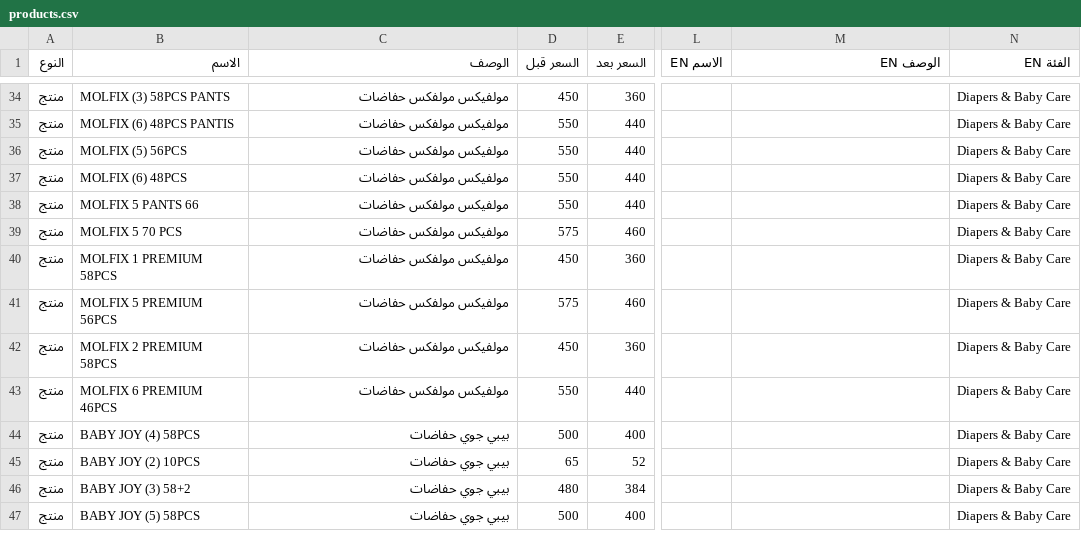
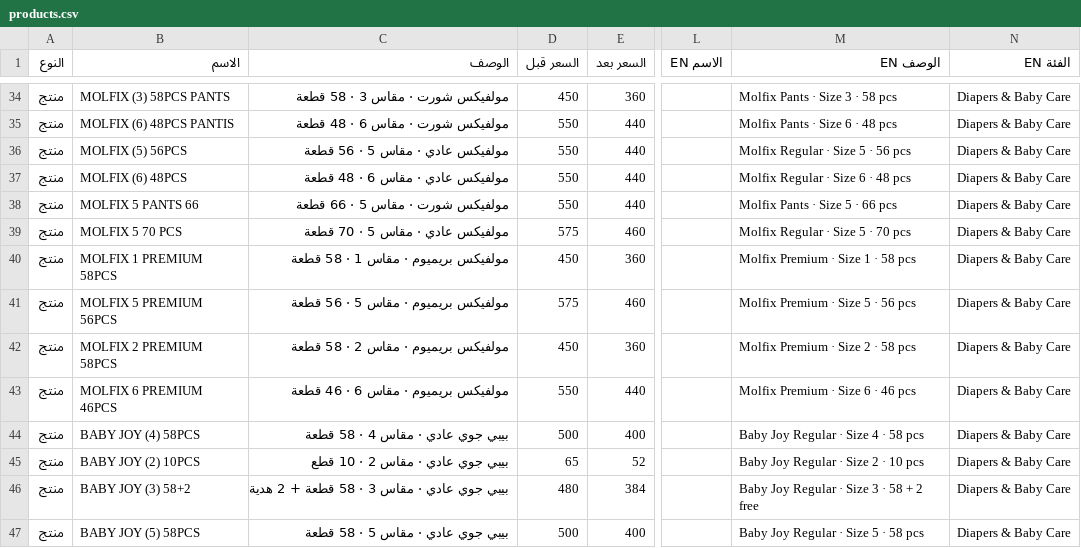
Before and after one commit to Karimyahia25/offers, a CSV file: products.csv, drawn as a sheet; only a part is shown, gaps mark what is left out; the diff covers the shown part only; the diff names each change by its address in the sheet, - before the commit and + after, or states it on an @@ line.

```diff
--- a/products.csv
+++ b/products.csv
-C34 (الوصف): مولفيكس مولفكس حفاضات
+C34 (الوصف): مولفيكس شورت · مقاس 3 · 58 قطعة
-M34 (الوصف EN): (empty)
+M34 (الوصف EN): Molfix Pants · Size 3 · 58 pcs
-C35 (الوصف): مولفيكس مولفكس حفاضات
+C35 (الوصف): مولفيكس شورت · مقاس 6 · 48 قطعة
-M35 (الوصف EN): (empty)
+M35 (الوصف EN): Molfix Pants · Size 6 · 48 pcs
-C36 (الوصف): مولفيكس مولفكس حفاضات
+C36 (الوصف): مولفيكس عادي · مقاس 5 · 56 قطعة
-M36 (الوصف EN): (empty)
+M36 (الوصف EN): Molfix Regular · Size 5 · 56 pcs
-C37 (الوصف): مولفيكس مولفكس حفاضات
+C37 (الوصف): مولفيكس عادي · مقاس 6 · 48 قطعة
-M37 (الوصف EN): (empty)
+M37 (الوصف EN): Molfix Regular · Size 6 · 48 pcs
-C38 (الوصف): مولفيكس مولفكس حفاضات
+C38 (الوصف): مولفيكس شورت · مقاس 5 · 66 قطعة
-M38 (الوصف EN): (empty)
+M38 (الوصف EN): Molfix Pants · Size 5 · 66 pcs
-C39 (الوصف): مولفيكس مولفكس حفاضات
+C39 (الوصف): مولفيكس عادي · مقاس 5 · 70 قطعة
-M39 (الوصف EN): (empty)
+M39 (الوصف EN): Molfix Regular · Size 5 · 70 pcs
-C40 (الوصف): مولفيكس مولفكس حفاضات
+C40 (الوصف): مولفيكس بريميوم · مقاس 1 · 58 قطعة
-M40 (الوصف EN): (empty)
+M40 (الوصف EN): Molfix Premium · Size 1 · 58 pcs
-C41 (الوصف): مولفيكس مولفكس حفاضات
+C41 (الوصف): مولفيكس بريميوم · مقاس 5 · 56 قطعة
-M41 (الوصف EN): (empty)
+M41 (الوصف EN): Molfix Premium · Size 5 · 56 pcs
-C42 (الوصف): مولفيكس مولفكس حفاضات
+C42 (الوصف): مولفيكس بريميوم · مقاس 2 · 58 قطعة
-M42 (الوصف EN): (empty)
+M42 (الوصف EN): Molfix Premium · Size 2 · 58 pcs
-C43 (الوصف): مولفيكس مولفكس حفاضات
+C43 (الوصف): مولفيكس بريميوم · مقاس 6 · 46 قطعة
-M43 (الوصف EN): (empty)
+M43 (الوصف EN): Molfix Premium · Size 6 · 46 pcs
-C44 (الوصف): بيبي جوي حفاضات
+C44 (الوصف): بيبي جوي عادي · مقاس 4 · 58 قطعة
-M44 (الوصف EN): (empty)
+M44 (الوصف EN): Baby Joy Regular · Size 4 · 58 pcs
-C45 (الوصف): بيبي جوي حفاضات
+C45 (الوصف): بيبي جوي عادي · مقاس 2 · 10 قطع
-M45 (الوصف EN): (empty)
+M45 (الوصف EN): Baby Joy Regular · Size 2 · 10 pcs
-C46 (الوصف): بيبي جوي حفاضات
+C46 (الوصف): بيبي جوي عادي · مقاس 3 · 58 قطعة + 2 هدية
-M46 (الوصف EN): (empty)
+M46 (الوصف EN): Baby Joy Regular · Size 3 · 58 + 2 free
-C47 (الوصف): بيبي جوي حفاضات
+C47 (الوصف): بيبي جوي عادي · مقاس 5 · 58 قطعة
-M47 (الوصف EN): (empty)
+M47 (الوصف EN): Baby Joy Regular · Size 5 · 58 pcs
```
Also changed, not shown: 64 edited cells elsewhere in this file, 1 other file.
